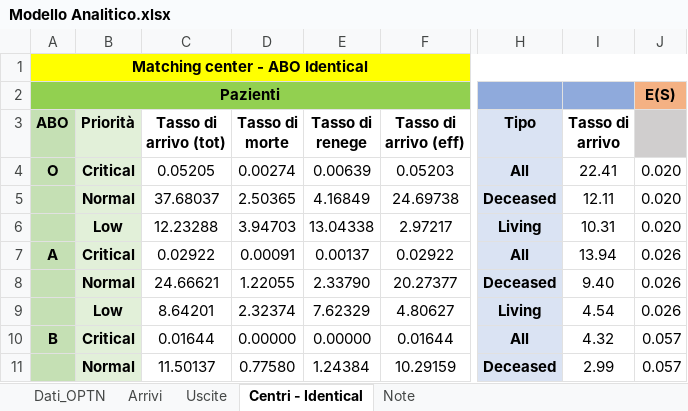
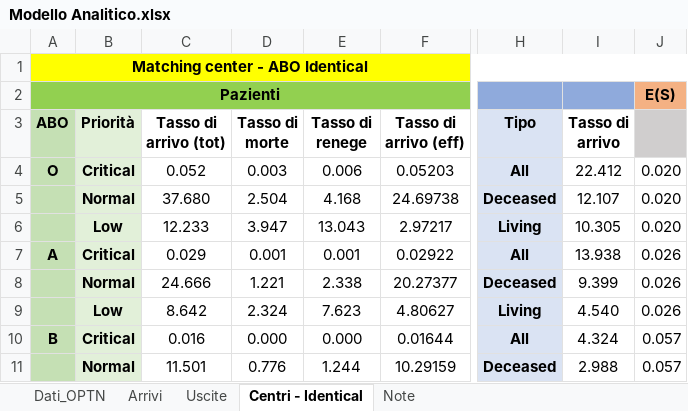
Before and after one commit to livias1726/PMCSN_Project, an Excel workbook: data/livia/Modello Analitico.xlsx, sheet Centri - Identical, drawn as a sheet; only a part is shown, gaps mark what is left out; values as stored, in another font and other column widths than the file's, no borders; the diff covers the shown part only; the diff names each change by its address in the sheet, - before the commit and + after, or states it on an @@ line.

```diff
--- a/data/livia/Modello Analitico.xlsx (sheet Centri - Identical)
+++ b/data/livia/Modello Analitico.xlsx (sheet Centri - Identical)
-C4 (Tasso di arrivo (tot)): 0.05205
+C4 (Tasso di arrivo (tot)): 0.052
-D4 (Tasso di morte): 0.00274
+D4 (Tasso di morte): 0.003
-E4 (Tasso di renege): 0.00639
+E4 (Tasso di renege): 0.006
-I4 (Tasso di arrivo): 22.41
+I4 (Tasso di arrivo): 22.412
-C5 (Tasso di arrivo (tot)): 37.68037
+C5 (Tasso di arrivo (tot)): 37.680
-D5 (Tasso di morte): 2.50365
+D5 (Tasso di morte): 2.504
-E5 (Tasso di renege): 4.16849
+E5 (Tasso di renege): 4.168
-I5 (Tasso di arrivo): 12.11
+I5 (Tasso di arrivo): 12.107
-C6 (Tasso di arrivo (tot)): 12.23288
+C6 (Tasso di arrivo (tot)): 12.233
-D6 (Tasso di morte): 3.94703
+D6 (Tasso di morte): 3.947
-E6 (Tasso di renege): 13.04338
+E6 (Tasso di renege): 13.043
-I6 (Tasso di arrivo): 10.31
+I6 (Tasso di arrivo): 10.305
-C7 (Tasso di arrivo (tot)): 0.02922
+C7 (Tasso di arrivo (tot)): 0.029
-D7 (Tasso di morte): 0.00091
+D7 (Tasso di morte): 0.001
-E7 (Tasso di renege): 0.00137
+E7 (Tasso di renege): 0.001
-I7 (Tasso di arrivo): 13.94
+I7 (Tasso di arrivo): 13.938
-C8 (Tasso di arrivo (tot)): 24.66621
+C8 (Tasso di arrivo (tot)): 24.666
-D8 (Tasso di morte): 1.22055
+D8 (Tasso di morte): 1.221
-E8 (Tasso di renege): 2.33790
+E8 (Tasso di renege): 2.338
-I8 (Tasso di arrivo): 9.40
+I8 (Tasso di arrivo): 9.399
-C9 (Tasso di arrivo (tot)): 8.64201
+C9 (Tasso di arrivo (tot)): 8.642
-D9 (Tasso di morte): 2.32374
+D9 (Tasso di morte): 2.324
-E9 (Tasso di renege): 7.62329
+E9 (Tasso di renege): 7.623
-I9 (Tasso di arrivo): 4.54
+I9 (Tasso di arrivo): 4.540
-C10 (Tasso di arrivo (tot)): 0.01644
+C10 (Tasso di arrivo (tot)): 0.016
-D10 (Tasso di morte): 0.00000
+D10 (Tasso di morte): 0.000
-E10 (Tasso di renege): 0.00000
+E10 (Tasso di renege): 0.000
-I10 (Tasso di arrivo): 4.32
+I10 (Tasso di arrivo): 4.324
-C11 (Tasso di arrivo (tot)): 11.50137
+C11 (Tasso di arrivo (tot)): 11.501
-D11 (Tasso di morte): 0.77580
+D11 (Tasso di morte): 0.776
-E11 (Tasso di renege): 1.24384
+E11 (Tasso di renege): 1.244
-I11 (Tasso di arrivo): 2.99
+I11 (Tasso di arrivo): 2.988
```
Also changed, not shown: 16 edited cells elsewhere in this sheet, sheet Arrivi, formulas that keep their value, hidden cells, data/livia/waiting_lists_real_comp.xlsx, 39 other files.
